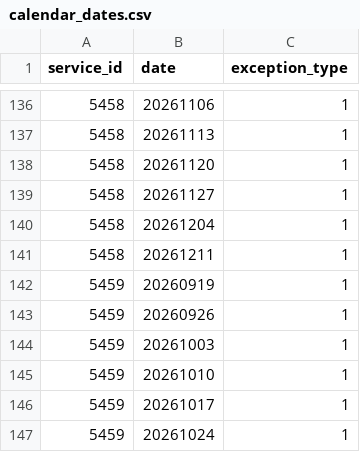
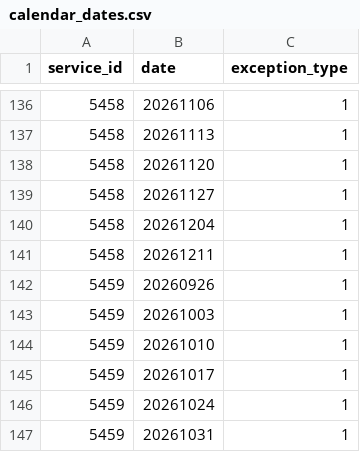
Before and after one commit to CP8714/BC_Transit_tracker, a CSV file: data/calendar_dates.csv, drawn as a sheet; only a part is shown, gaps mark what is left out; the shorter side is filled out with more unchanged rows; the diff names each change by its address in the sheet, - before the commit and + after, or states it on an @@ line.

```diff
--- a/data/calendar_dates.csv
+++ b/data/calendar_dates.csv
-row 142: 5459 | 20260919 | 1
```
Also changed, not shown: 2 other files.
